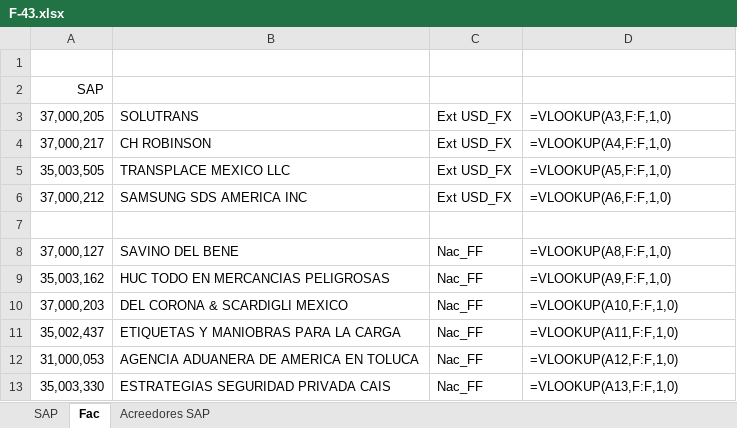
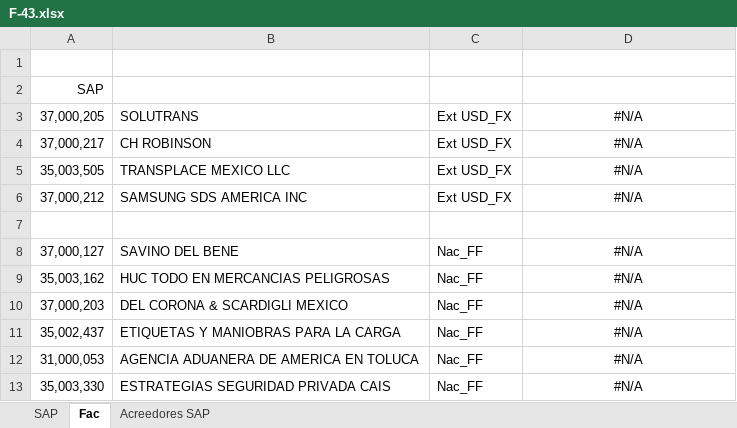
Before and after one commit to Kury04/Lector_Facturas, an Excel workbook: resources/files/F-43.xlsx, sheet Fac, drawn as a sheet; values as stored, in another font and other column widths than the file's, no borders; formulas without a stored value are shown as written; the diff names each change by its address in the sheet, - before the commit and + after, or states it on an @@ line.

```diff
--- a/resources/files/F-43.xlsx (sheet Fac)
+++ b/resources/files/F-43.xlsx (sheet Fac)
-D3: =VLOOKUP(A3,F:F,1,0)
+D3: #N/A
-D3:D6 alignment: left
+D3:D6 alignment: center
-D4: =VLOOKUP(A4,F:F,1,0)
+D4: #N/A
-D5: =VLOOKUP(A5,F:F,1,0)
+D5: #N/A
-D6: =VLOOKUP(A6,F:F,1,0)
+D6: #N/A
-D8: =VLOOKUP(A8,F:F,1,0)
+D8: #N/A
-D8:D13 alignment: left
+D8:D13 alignment: center
-D9: =VLOOKUP(A9,F:F,1,0)
+D9: #N/A
-D10: =VLOOKUP(A10,F:F,1,0)
+D10: #N/A
-D11: =VLOOKUP(A11,F:F,1,0)
+D11: #N/A
-D12: =VLOOKUP(A12,F:F,1,0)
+D12: #N/A
-D13: =VLOOKUP(A13,F:F,1,0)
+D13: #N/A
```
Also changed, not shown: sheet Acreedores SAP, resources/files/datos_unidos.xlsx, 17 other files.
